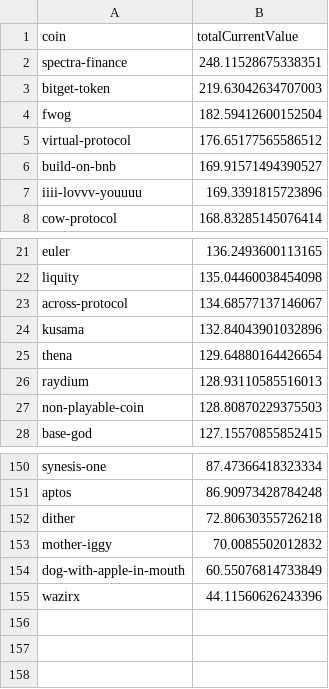
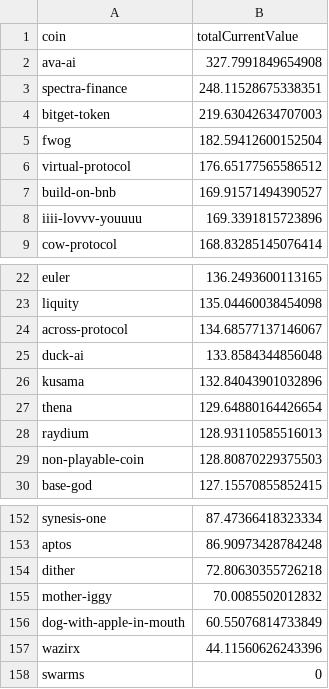
Before and after one commit to 0xmountaintop/coin-strength, a CSV file: results/2024/12/2024-12-28.csv, drawn as a sheet; only a part is shown, gaps mark what is left out.

Commit message:
update for 2024-12-28

```diff
--- a/results/2024/12/2024-12-28.csv
+++ b/results/2024/12/2024-12-28.csv
@@ -1,2 +1,3 @@
 coin,totalCurrentValue
+ava-ai,327.7991849654908
 spectra-finance,248.11528675338351
@@ -23,2 +24,3 @@ liquity,135.04460038454098
 across-protocol,134.68577137146067
+duck-ai,133.8584344856048
 kusama,132.84043901032896
@@ -155 +157,2 @@ dog-with-apple-in-mouth,60.55076814733849
 wazirx,44.11560626243396
+swarms,0
```
